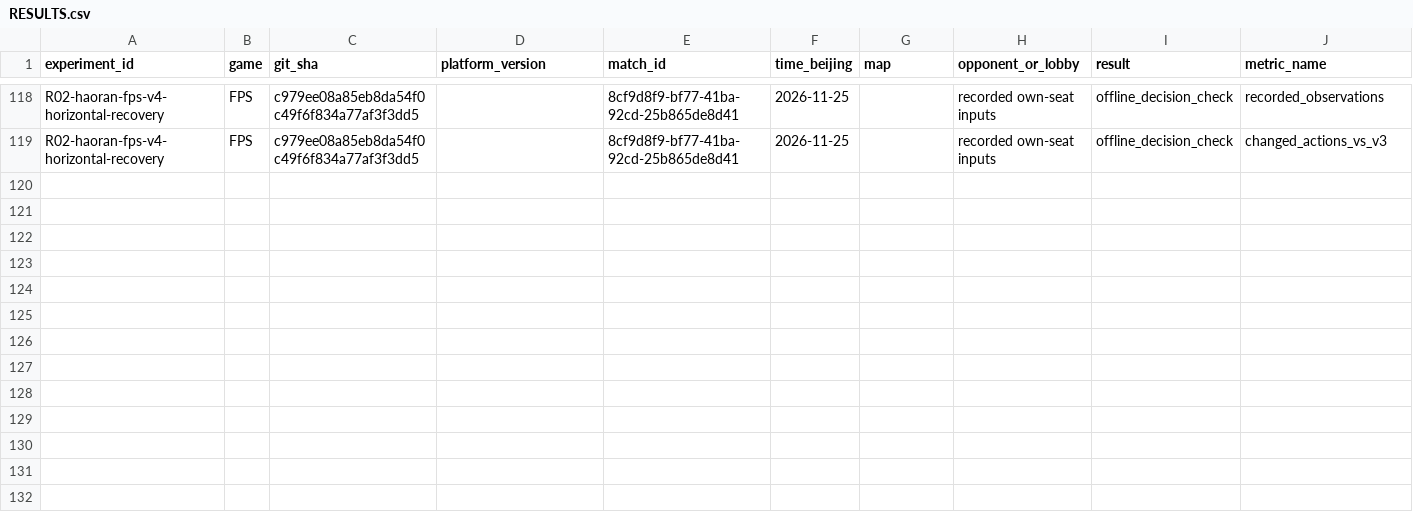
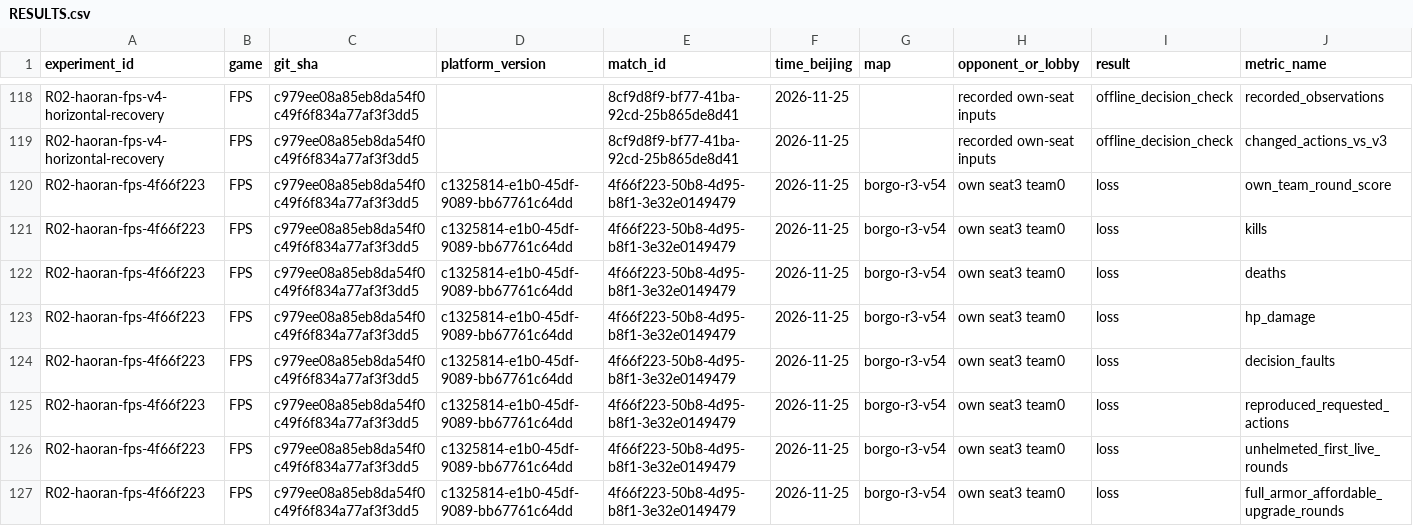
Before and after one commit to WegoK/comp7608-agx-team, a CSV file: report/RESULTS.csv, drawn as a sheet; only a part is shown, gaps mark what is left out; rows hold the shown columns only; the diff names each change by its address in the sheet, - before the commit and + after, or states it on an @@ line.

Commit message:
Review fourth FPS package on Borgo and identify survival equipment gaps

```diff
--- a/report/RESULTS.csv
+++ b/report/RESULTS.csv
+row 120: R02-haoran-fps-4f66f223 | FPS | c979ee08a85eb8da54f0c49f6f834a77af3f3dd5 | c1325814-e1b0-45df-9089-bb67761c64dd | 4f66f223-50b8-4d95-b8f1-3e32e0149479 | 2026-11-25 | borgo-r3-v54 | own seat3 team0 | loss | own_team_round_score
+row 121: R02-haoran-fps-4f66f223 | FPS | c979ee08a85eb8da54f0c49f6f834a77af3f3dd5 | c1325814-e1b0-45df-9089-bb67761c64dd | 4f66f223-50b8-4d95-b8f1-3e32e0149479 | 2026-11-25 | borgo-r3-v54 | own seat3 team0 | loss | kills
+row 122: R02-haoran-fps-4f66f223 | FPS | c979ee08a85eb8da54f0c49f6f834a77af3f3dd5 | c1325814-e1b0-45df-9089-bb67761c64dd | 4f66f223-50b8-4d95-b8f1-3e32e0149479 | 2026-11-25 | borgo-r3-v54 | own seat3 team0 | loss | deaths
+row 123: R02-haoran-fps-4f66f223 | FPS | c979ee08a85eb8da54f0c49f6f834a77af3f3dd5 | c1325814-e1b0-45df-9089-bb67761c64dd | 4f66f223-50b8-4d95-b8f1-3e32e0149479 | 2026-11-25 | borgo-r3-v54 | own seat3 team0 | loss | hp_damage
+row 124: R02-haoran-fps-4f66f223 | FPS | c979ee08a85eb8da54f0c49f6f834a77af3f3dd5 | c1325814-e1b0-45df-9089-bb67761c64dd | 4f66f223-50b8-4d95-b8f1-3e32e0149479 | 2026-11-25 | borgo-r3-v54 | own seat3 team0 | loss | decision_faults
+row 125: R02-haoran-fps-4f66f223 | FPS | c979ee08a85eb8da54f0c49f6f834a77af3f3dd5 | c1325814-e1b0-45df-9089-bb67761c64dd | 4f66f223-50b8-4d95-b8f1-3e32e0149479 | 2026-11-25 | borgo-r3-v54 | own seat3 team0 | loss | reproduced_requested_actions
+row 126: R02-haoran-fps-4f66f223 | FPS | c979ee08a85eb8da54f0c49f6f834a77af3f3dd5 | c1325814-e1b0-45df-9089-bb67761c64dd | 4f66f223-50b8-4d95-b8f1-3e32e0149479 | 2026-11-25 | borgo-r3-v54 | own seat3 team0 | loss | unhelmeted_first_live_rounds
+row 127: R02-haoran-fps-4f66f223 | FPS | c979ee08a85eb8da54f0c49f6f834a77af3f3dd5 | c1325814-e1b0-45df-9089-bb67761c64dd | 4f66f223-50b8-4d95-b8f1-3e32e0149479 | 2026-11-25 | borgo-r3-v54 | own seat3 team0 | loss | full_armor_affordable_upgrade_rounds
```
Also changed, not shown: releases/RELEASE_LOG.csv, 13 other files.
